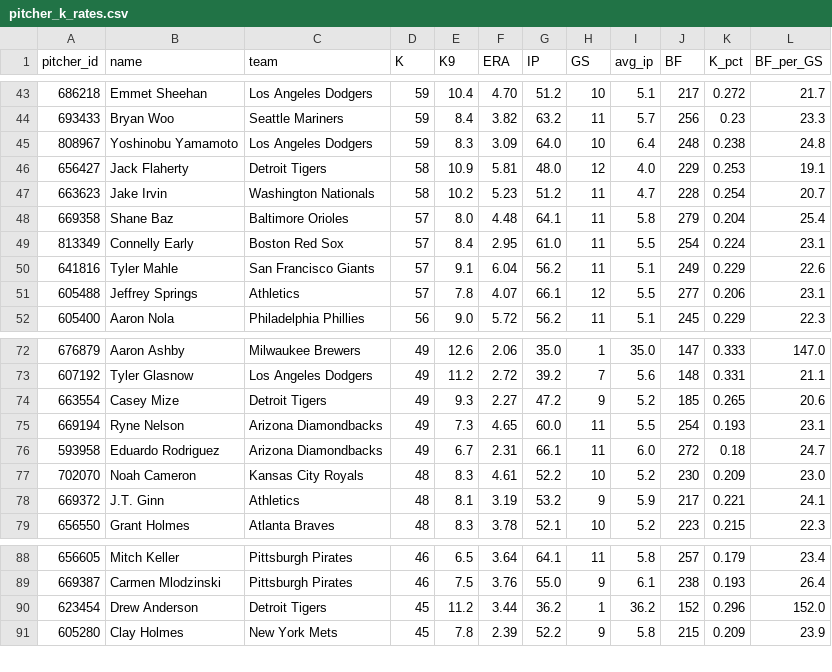
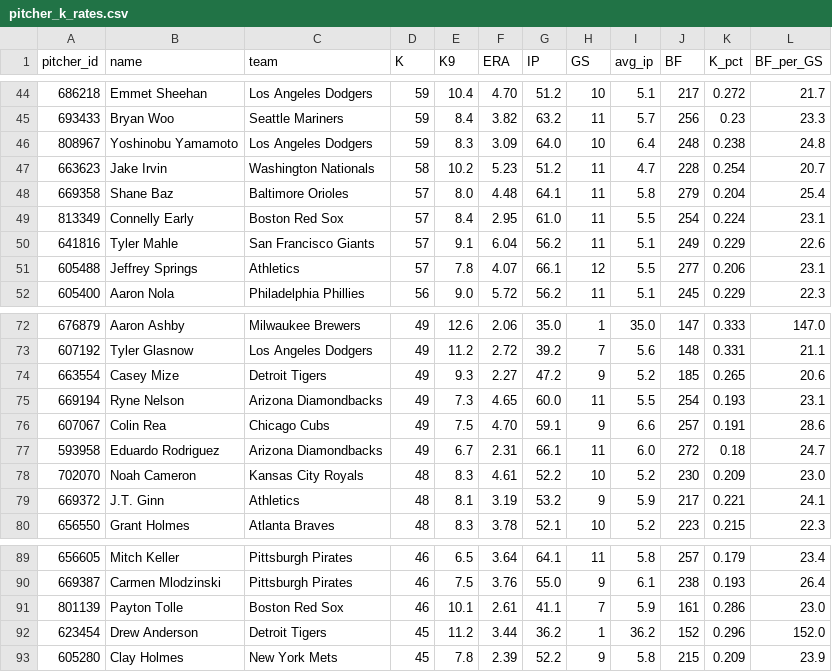
Before and after one commit to HitByOne/mlb-dashboard, a CSV file: data/pitcher_k_rates.csv, drawn as a sheet; only a part is shown, gaps mark what is left out; the diff covers the shown part only.

```diff
--- a/data/pitcher_k_rates.csv
+++ b/data/pitcher_k_rates.csv
@@ -45,3 +46,2 @@ pitcher_id,name,team,K,K9,ERA,IP,GS,avg_ip,BF,K_pct,BF_per_GS
 808967,Yoshinobu Yamamoto,Los Angeles Dodgers,59,8.3,3.09,64.0,10,6.4,248,0.238,24.8
-656427,Jack Flaherty,Detroit Tigers,58,10.9,5.81,48.0,12,4.0,229,0.253,19.1
 663623,Jake Irvin,Washington Nationals,58,10.2,5.23,51.2,11,4.7,228,0.254,20.7
@@ -75,2 +75,3 @@ pitcher_id,name,team,K,K9,ERA,IP,GS,avg_ip,BF,K_pct,BF_per_GS
 669194,Ryne Nelson,Arizona Diamondbacks,49,7.3,4.65,60.0,11,5.5,254,0.193,23.1
+607067,Colin Rea,Chicago Cubs,49,7.5,4.70,59.1,9,6.6,257,0.191,28.6
 593958,Eduardo Rodriguez,Arizona Diamondbacks,49,6.7,2.31,66.1,11,6.0,272,0.18,24.7
@@ -89,2 +90,3 @@ pitcher_id,name,team,K,K9,ERA,IP,GS,avg_ip,BF,K_pct,BF_per_GS
 669387,Carmen Mlodzinski,Pittsburgh Pirates,46,7.5,3.76,55.0,9,6.1,238,0.193,26.4
+801139,Payton Tolle,Boston Red Sox,46,10.1,2.61,41.1,7,5.9,161,0.286,23.0
 623454,Drew Anderson,Detroit Tigers,45,11.2,3.44,36.2,1,36.2,152,0.296,152.0
```
Also changed, not shown: 7 added rows and 5 removed rows elsewhere in this file, data/hit_streaks.csv, data/matchups.csv, 14 other files.
